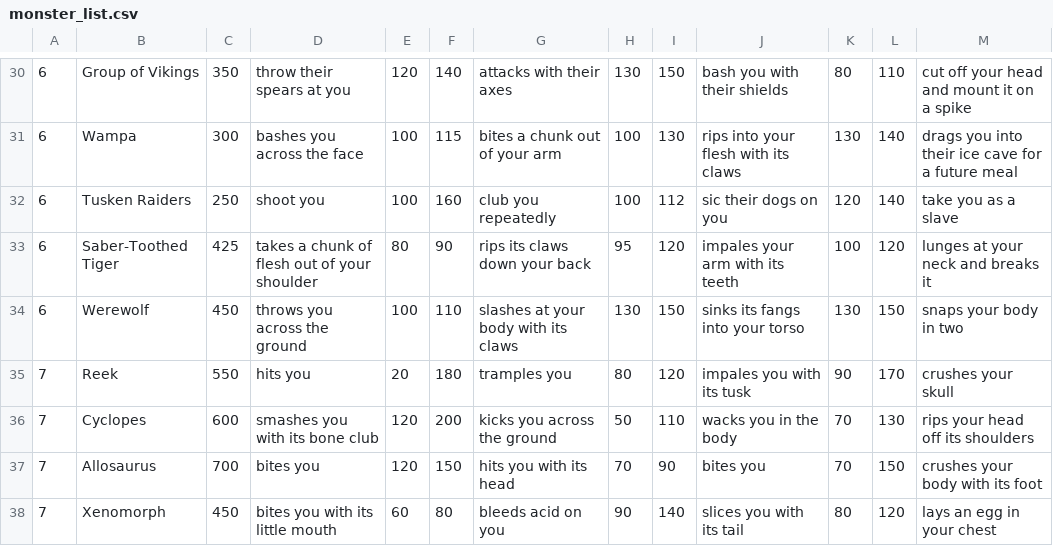
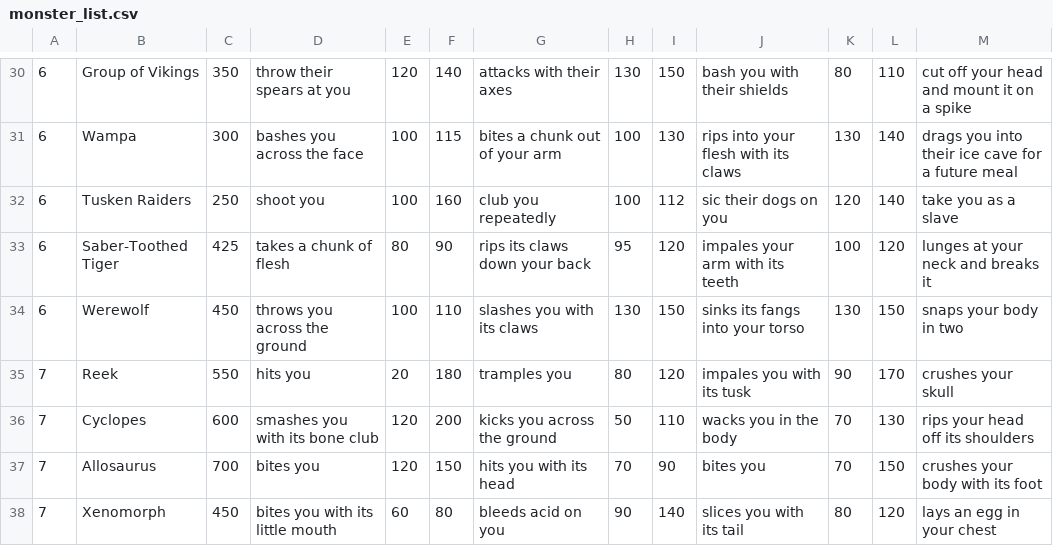
Before and after one commit to CoachhCal/The-Road, a CSV file: csvFiles/monster_list.csv, drawn as a sheet; only a part is shown, gaps mark what is left out; the diff names each change by its address in the sheet, - before the commit and + after, or states it on an @@ line.

```diff
--- a/csvFiles/monster_list.csv
+++ b/csvFiles/monster_list.csv
-D33: takes a chunk of flesh out of your shoulder
+D33: takes a chunk of flesh
-G34: slashes at your body with its claws
+G34: slashes you with its claws
```
Also changed, not shown: 5 other files.
